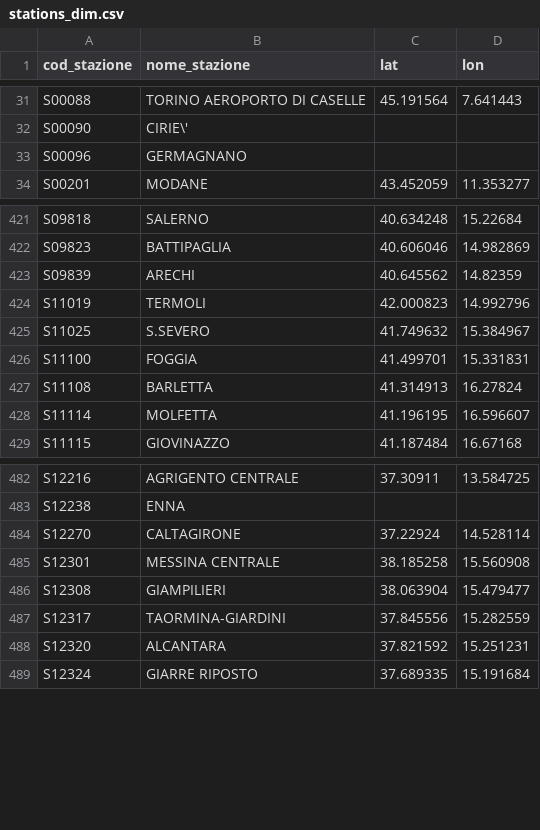
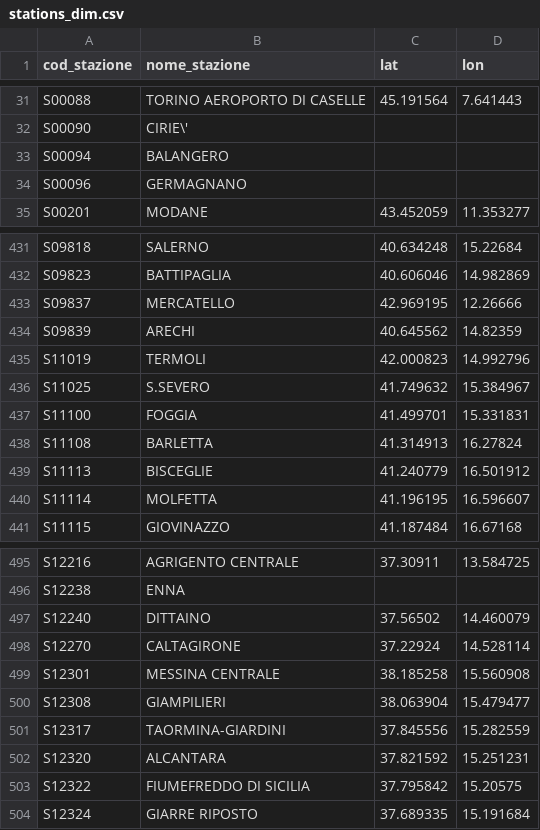
Before and after one commit to DrElegantia/trainstats-dashboard-test, a CSV file: data/gold/stations_dim.csv, drawn as a sheet; only a part is shown, gaps mark what is left out; the diff covers the shown part only.

```diff
--- a/data/gold/stations_dim.csv
+++ b/data/gold/stations_dim.csv
@@ -32,2 +32,3 @@ S00088,TORINO AEROPORTO DI CASELLE,45.191564,7.641443
 S00090,CIRIE\',,
+S00094,BALANGERO,,
 S00096,GERMAGNANO,,
@@ -422,2 +432,3 @@ S09818,SALERNO,40.634248,15.22684
 S09823,BATTIPAGLIA,40.606046,14.982869
+S09837,MERCATELLO,42.969195,12.26666
 S09839,ARECHI,40.645562,14.82359
@@ -427,2 +438,3 @@ S11100,FOGGIA,41.499701,15.331831
 S11108,BARLETTA,41.314913,16.27824
+S11113,BISCEGLIE,41.240779,16.501912
 S11114,MOLFETTA,41.196195,16.596607
@@ -483,2 +496,3 @@ S12216,AGRIGENTO CENTRALE,37.30911,13.584725
 S12238,ENNA,,
+S12240,DITTAINO,37.56502,14.460079
 S12270,CALTAGIRONE,37.22924,14.528114
@@ -488,2 +502,3 @@ S12317,TAORMINA-GIARDINI,37.845556,15.282559
 S12320,ALCANTARA,37.821592,15.251231
+S12322,FIUMEFREDDO DI SICILIA,37.795842,15.20575
 S12324,GIARRE RIPOSTO,37.689335,15.191684
```
Also changed, not shown: 7 added rows and 3 moved rows elsewhere in this file, data/gold/hist_dettaglio_categoria.csv, data/gold/hist_mese_categoria.csv, 9 other files.
